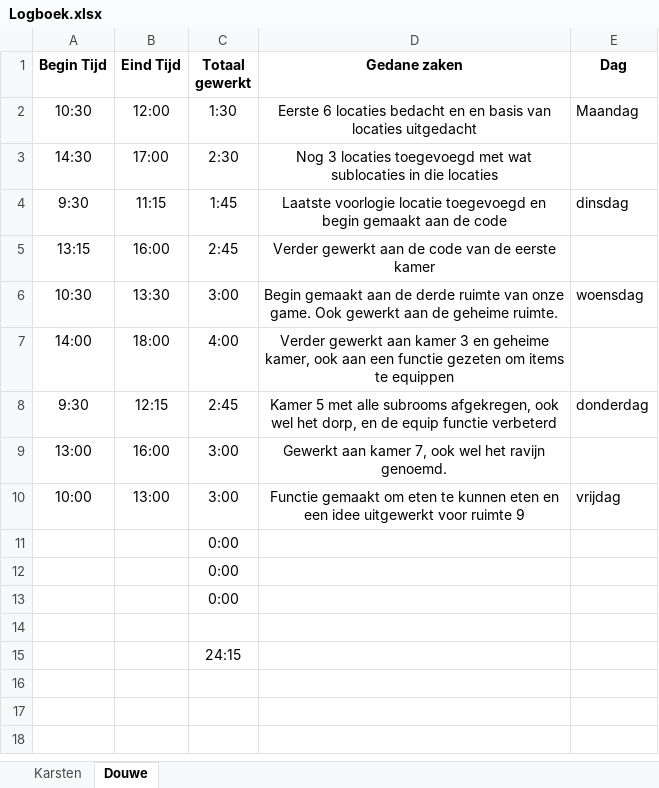
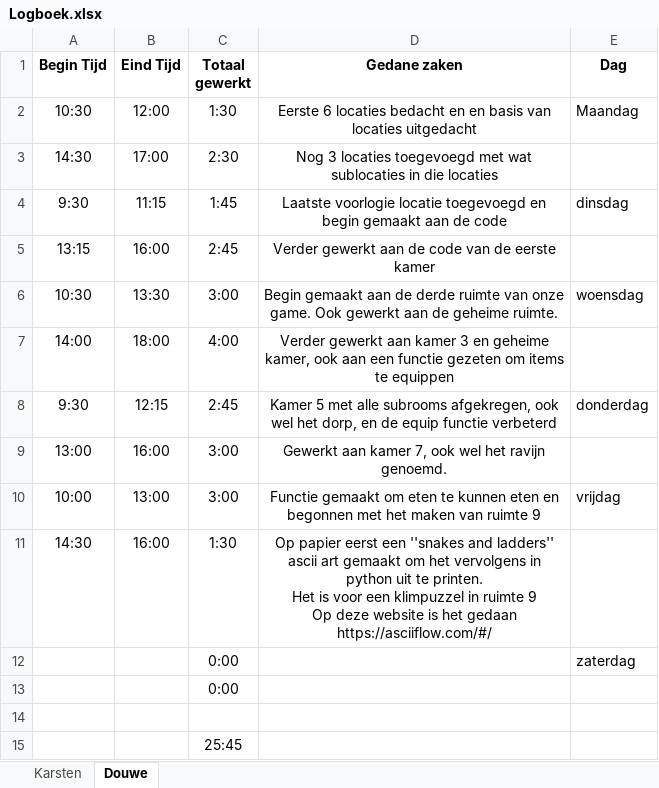
Before and after one commit to Peredurz/TBA, an Excel workbook: Non-Code Files/Logboek.xlsx, sheet Douwe, drawn as a sheet; values as stored, in another font and other column widths than the file's, no borders; removed rows and columns are numbered as before the commit, all else as after; ↵ is a line break in a cell; the diff names each change by its address in the sheet, - before the commit and + after, or states it on an @@ line.

Commit message:
logboek voor vandaag aangepast

```diff
--- a/Non-Code Files/Logboek.xlsx (sheet Douwe)
+++ b/Non-Code Files/Logboek.xlsx (sheet Douwe)
-D10 (Gedane zaken): …eten en een idee uitgewerkt voor ruimte 9
+D10 (Gedane zaken): …eten en begonnen met het maken van ruimte 9
-row 11:  |  | 0:00
-row 12:  |  | 0:00
+row 11: 14:30 | 16:00 | 1:30 | Op papier eerst een ''snakes and ladders'' ascii art gemaakt om het vervolgens in python uit te printen. ↵ Het is voor een klimpuzzel in ruimte 9 ↵ Op deze website is het gedaan https://asciiflow.com/#/
+row 12:  |  | 0:00 |  | zaterdag
-C15 (Totaal gewerkt): 24:15
+C15 (Totaal gewerkt): 25:45
```
